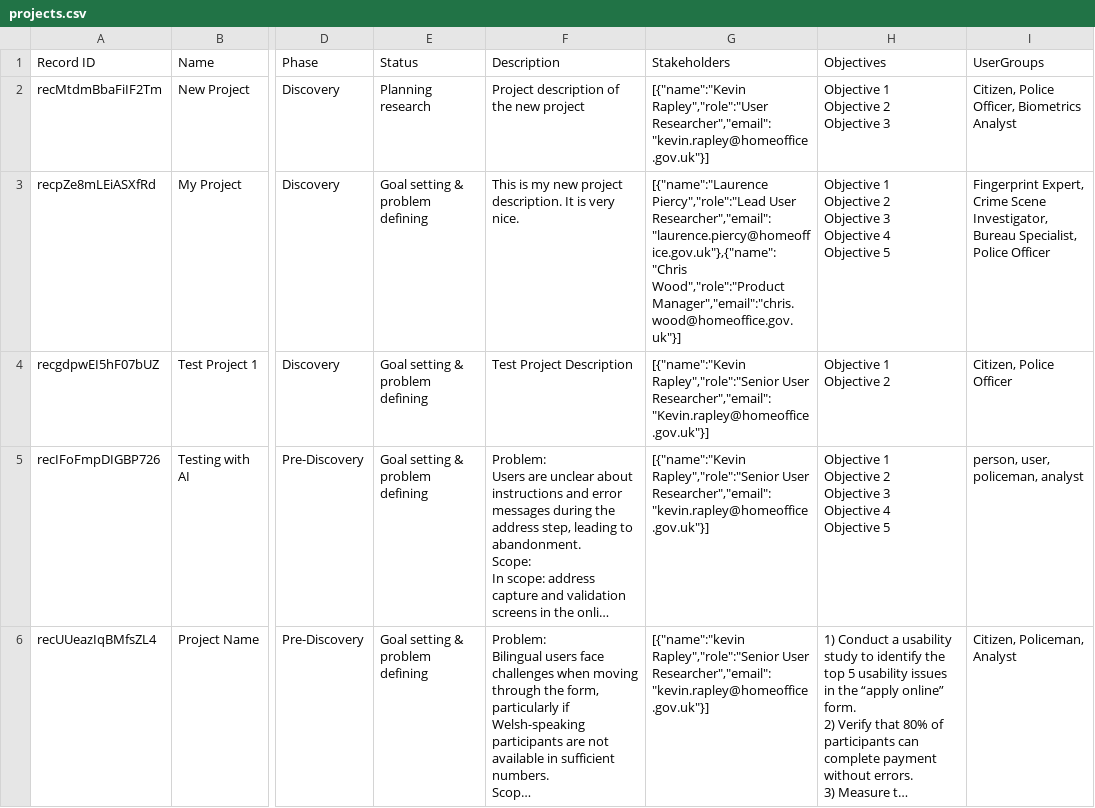
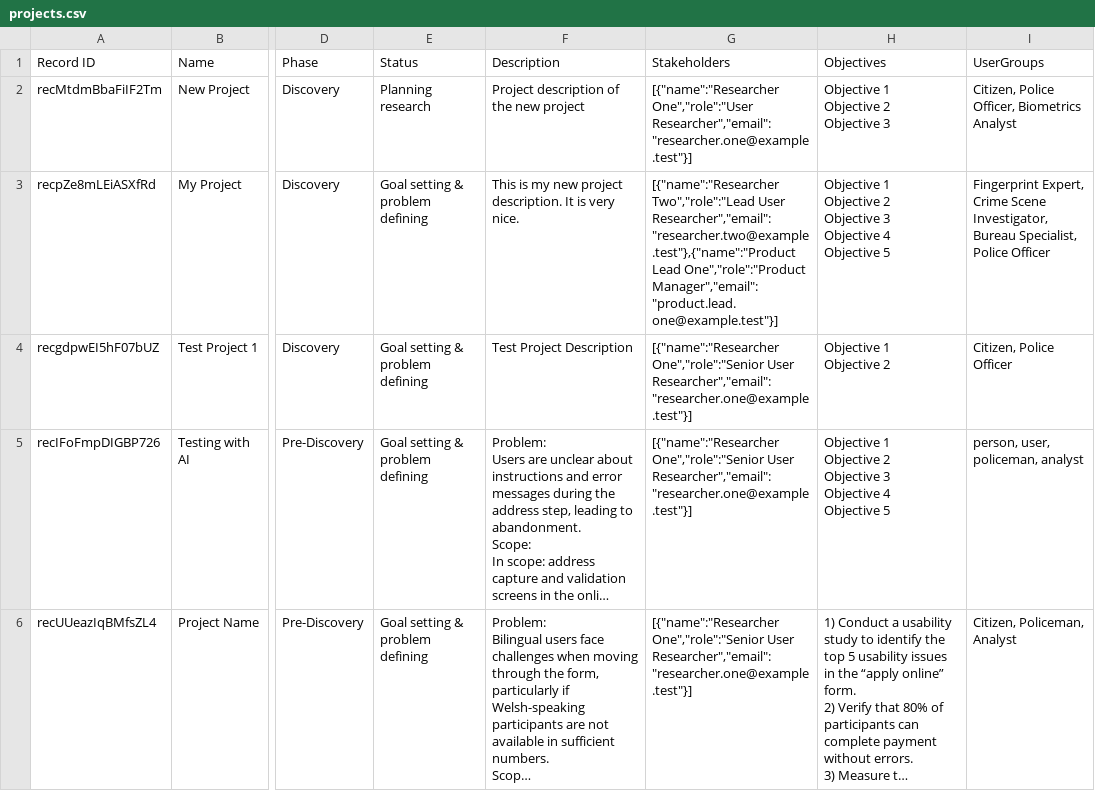
Before and after one commit to kevinrapley/ResearchOps, a CSV file: data/projects.csv, drawn as a sheet; only a part is shown, gaps mark what is left out; long unchanged cells end in …; the diff names each change by its address in the sheet, - before the commit and + after, or states it on an @@ line.

```diff
--- a/data/projects.csv
+++ b/data/projects.csv
-G2 (Stakeholders): [{"name":"Kevin Rapley","role":"User Researcher","email":"kevin.rapley@homeoffice.gov.uk"}]
+G2 (Stakeholders): [{"name":"Researcher One","role":"User Researcher","email":"researcher.one@example.test"}]
-G3 (Stakeholders): [{"name":"Laurence Piercy","role":"Lead User Researcher","email":"laurence.piercy@homeoffice.gov.uk"},{"name":"Chris Wood","role":"Product Manager","email":"chris.wood@homeoffice.gov.uk"}]
+G3 (Stakeholders): [{"name":"Researcher Two","role":"Lead User Researcher","email":"researcher.two@example.test"},{"name":"Product Lead One","role":"Product Manager","email":"product.lead.one@example.test"}]
-G4 (Stakeholders): [{"name":"Kevin Rapley","role":"Senior User Researcher","email":"Kevin.rapley@homeoffice.gov.uk"}]
+G4 (Stakeholders): [{"name":"Researcher One","role":"Senior User Researcher","email":"researcher.one@example.test"}]
-G5 (Stakeholders): [{"name":"Kevin Rapley","role":"Senior User Researcher","email":"kevin.rapley@homeoffice.gov.uk"}]
+G5 (Stakeholders): [{"name":"Researcher One","role":"Senior User Researcher","email":"researcher.one@example.test"}]
-G6 (Stakeholders): [{"name":"kevin Rapley","role":"Senior User Researcher","email":"kevin.rapley@homeoffice.gov.uk"}]
+G6 (Stakeholders): [{"name":"Researcher One","role":"Senior User Researcher","email":"researcher.one@example.test"}]
```
Also changed, not shown: data/discussion-guides.csv, data/partials.csv, 27 other files.
